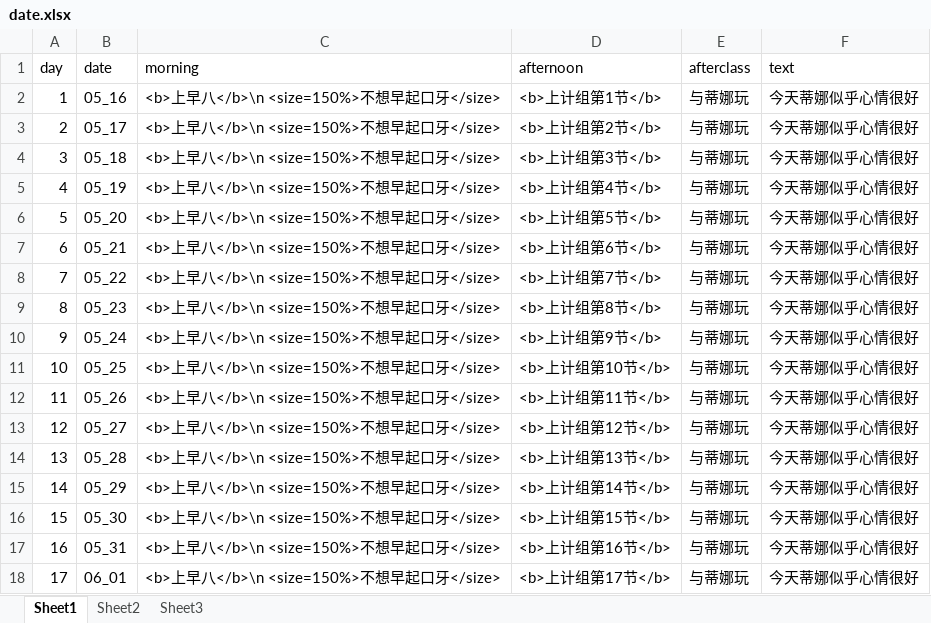
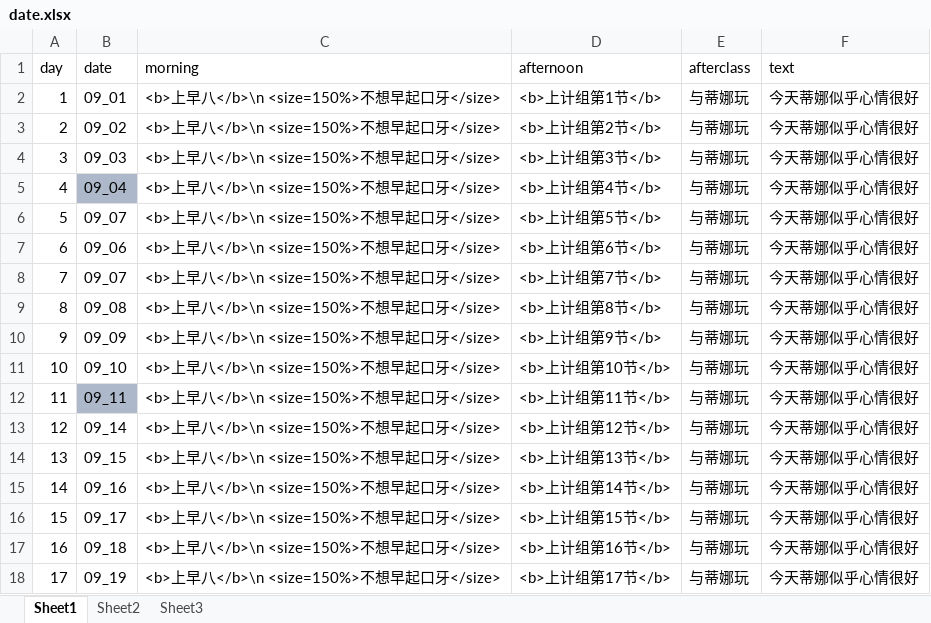
Before and after one commit to Tasrovy/projectG, an Excel workbook: date.xlsx, sheet Sheet1, drawn as a sheet; values as stored, in another font and other column widths than the file's, no borders; the diff names each change by its address in the sheet, - before the commit and + after, or states it on an @@ line.

```diff
--- a/date.xlsx (sheet Sheet1)
+++ b/date.xlsx (sheet Sheet1)
-B2 (date): 05_16
+B2 (date): 09_01
-B3 (date): 05_17
+B3 (date): 09_02
-B4 (date): 05_18
+B4 (date): 09_03
-B5 (date): 05_19
+B5 (date): 09_04
-B5 fill: none
+B5 fill: #ADB9CA
-B6 (date): 05_20
+B6 (date): 09_07
-B7 (date): 05_21
+B7 (date): 09_06
-B8 (date): 05_22
+B8 (date): 09_07
-B9 (date): 05_23
+B9 (date): 09_08
-B10 (date): 05_24
+B10 (date): 09_09
-B11 (date): 05_25
+B11 (date): 09_10
-B12 (date): 05_26
+B12 (date): 09_11
-B12 fill: none
+B12 fill: #ADB9CA
-B13 (date): 05_27
+B13 (date): 09_14
-B14 (date): 05_28
+B14 (date): 09_15
-B15 (date): 05_29
+B15 (date): 09_16
-B16 (date): 05_30
+B16 (date): 09_17
-B17 (date): 05_31
+B17 (date): 09_18
-B18 (date): 06_01
+B18 (date): 09_19
```
Also changed, not shown: day.xlsx, 10 other files.
